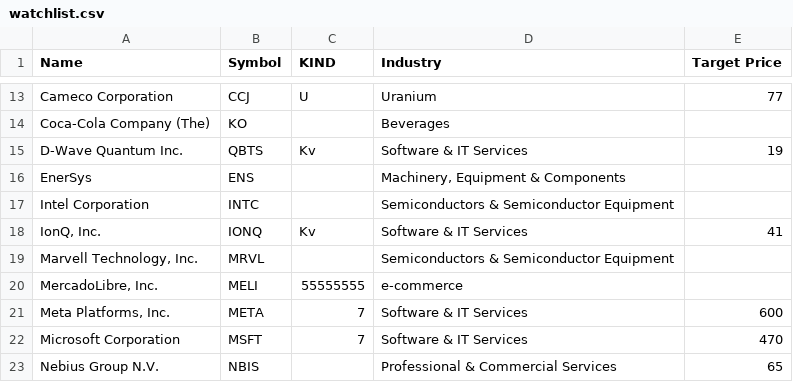
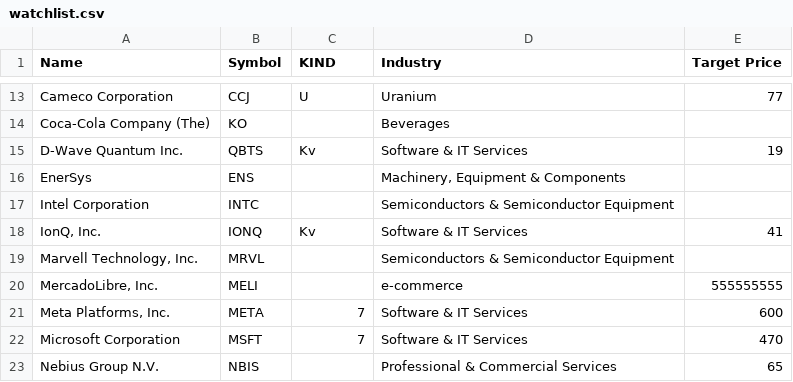
Before and after one commit to Jondilinger/stocks-tracker, a CSV file: watchlist.csv, drawn as a sheet; only a part is shown, gaps mark what is left out.

Commit message:
Update watchlist.csv

```diff
--- a/watchlist.csv
+++ b/watchlist.csv
@@ -19,3 +19,3 @@ IonQ, Inc.;IONQ;Kv;Software & IT Services;41
 Marvell Technology, Inc.;MRVL;;Semiconductors & Semiconductor Equipment;
-MercadoLibre, Inc.;MELI;55555555;e-commerce;
+MercadoLibre, Inc.;MELI;;e-commerce;555555555;
 Meta Platforms, Inc.;META;7;Software & IT Services;600
```
